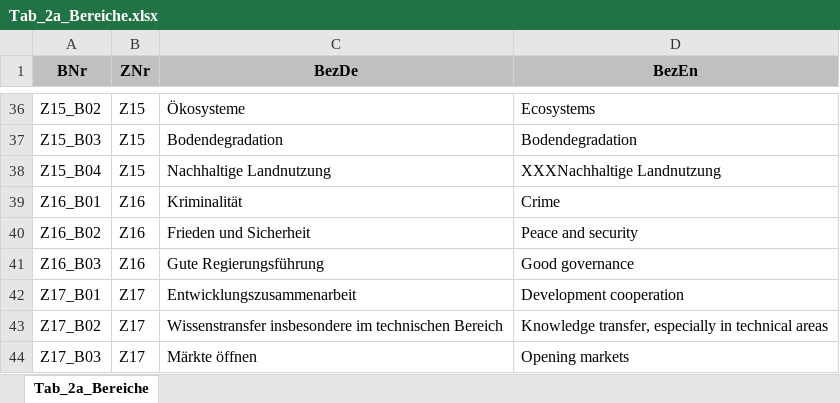
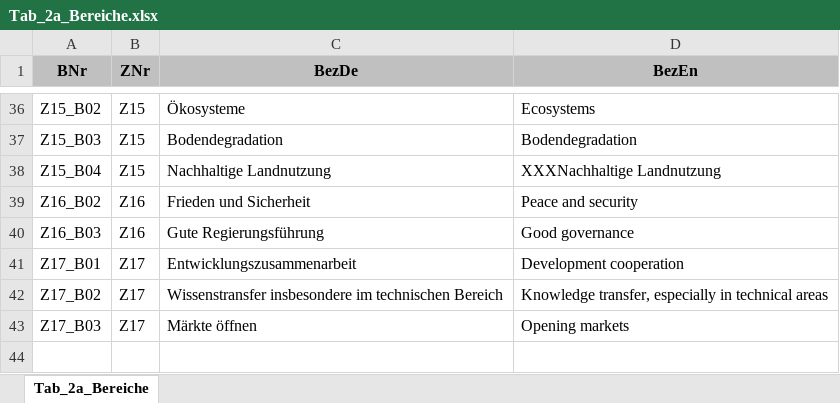
Before and after one commit to DnsUpgradeEnvironment/transfer, an Excel workbook: Tab_2a_Bereiche.xlsx, sheet Tab_2a_Bereiche, drawn as a sheet; only a part is shown, gaps mark what is left out; values as stored, in another font and other column widths than the file's, no borders; the diff names each change by its address in the sheet, - before the commit and + after, or states it on an @@ line.

```diff
--- a/Tab_2a_Bereiche.xlsx (sheet Tab_2a_Bereiche)
+++ b/Tab_2a_Bereiche.xlsx (sheet Tab_2a_Bereiche)
-row 39: Z16_B01 | Z16 | Kriminalität | Crime
```
Also changed, not shown: Exp_data.xlsx, Exp_meta.xlsx, 11 other files.
